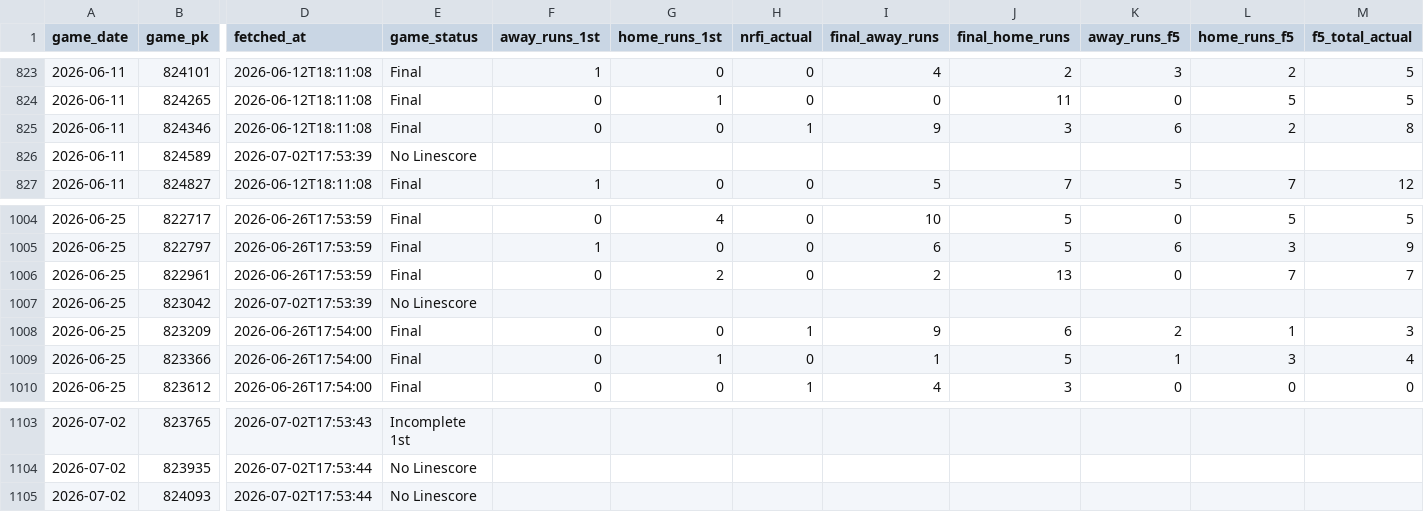
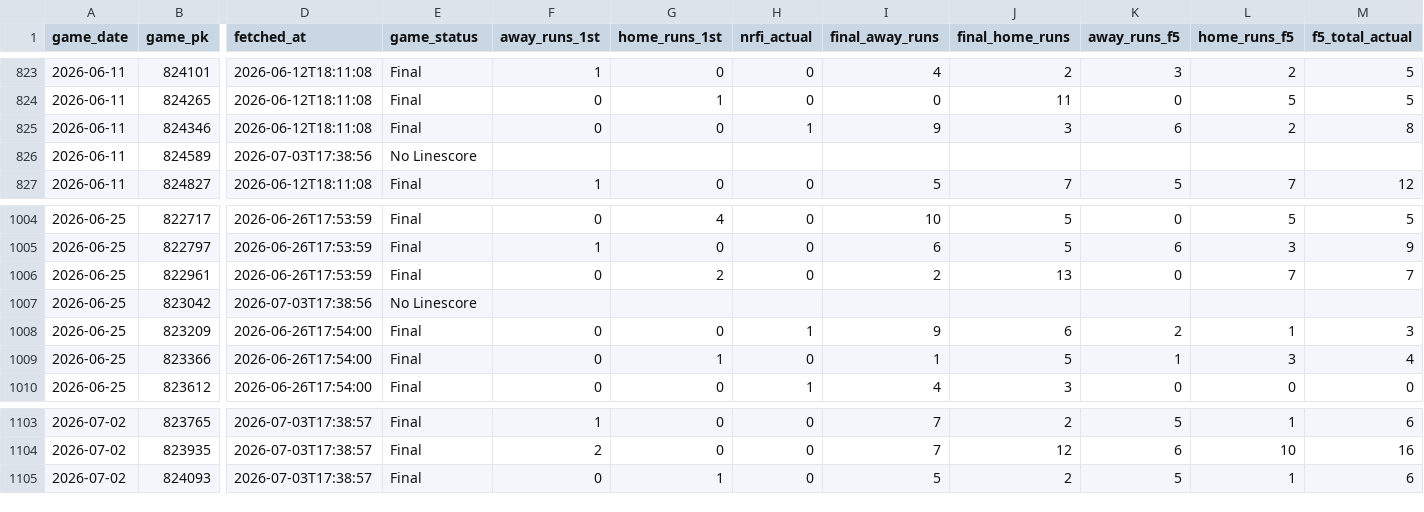
Before and after one commit to EvanOssege/NRFI, a CSV file: output/outcomes.csv, drawn as a sheet; only a part is shown, gaps mark what is left out; the diff covers the shown part only; the diff names each change by its address in the sheet, - before the commit and + after, or states it on an @@ line.

```diff
--- a/output/outcomes.csv
+++ b/output/outcomes.csv
-D826 (fetched_at): 2026-07-02T17:53:39
+D826 (fetched_at): 2026-07-03T17:38:56
-D1007 (fetched_at): 2026-07-02T17:53:39
+D1007 (fetched_at): 2026-07-03T17:38:56
-D1103 (fetched_at): 2026-07-02T17:53:43
+D1103 (fetched_at): 2026-07-03T17:38:57
-E1103 (game_status): Incomplete 1st
+E1103 (game_status): Final
-F1103 (away_runs_1st): (empty)
+F1103 (away_runs_1st): 1
-G1103:G1104 (home_runs_1st): (empty)
+G1103:G1104 (home_runs_1st): 0
-H1103:H1105 (nrfi_actual): (empty)
+H1103:H1105 (nrfi_actual): 0
-I1103:I1104 (final_away_runs): (empty)
+I1103:I1104 (final_away_runs): 7
-J1103 (final_home_runs): (empty)
+J1103 (final_home_runs): 2
-K1103 (away_runs_f5): (empty)
+K1103 (away_runs_f5): 5
-L1103 (home_runs_f5): (empty)
+L1103 (home_runs_f5): 1
-M1103 (f5_total_actual): (empty)
+M1103 (f5_total_actual): 6
-D1104:D1105 (fetched_at): 2026-07-02T17:53:44
+D1104:D1105 (fetched_at): 2026-07-03T17:38:57
-E1104:E1105 (game_status): No Linescore
+E1104:E1105 (game_status): Final
-F1104 (away_runs_1st): (empty)
+F1104 (away_runs_1st): 2
-J1104 (final_home_runs): (empty)
+J1104 (final_home_runs): 12
-K1104 (away_runs_f5): (empty)
+K1104 (away_runs_f5): 6
-L1104 (home_runs_f5): (empty)
+L1104 (home_runs_f5): 10
-M1104 (f5_total_actual): (empty)
+M1104 (f5_total_actual): 16
-F1105 (away_runs_1st): (empty)
+F1105 (away_runs_1st): 0
-G1105 (home_runs_1st): (empty)
+G1105 (home_runs_1st): 1
-I1105 (final_away_runs): (empty)
+I1105 (final_away_runs): 5
-J1105 (final_home_runs): (empty)
+J1105 (final_home_runs): 2
-K1105 (away_runs_f5): (empty)
+K1105 (away_runs_f5): 5
-L1105 (home_runs_f5): (empty)
+L1105 (home_runs_f5): 1
-M1105 (f5_total_actual): (empty)
+M1105 (f5_total_actual): 6
```
Also changed, not shown: 13 added rows and 78 edited cells elsewhere in this file, output/predictions.csv, 5 other files.
